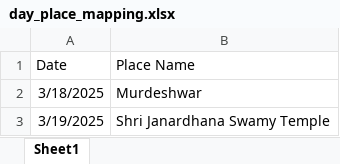
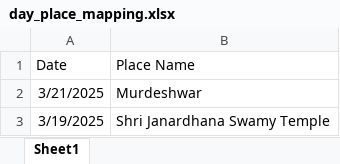
Before and after one commit to myselfsurendran/whatsapp-automation, an Excel workbook: Data/day_place_mapping.xlsx, sheet Sheet1, drawn as a sheet; values as stored, in another font and other column widths than the file's, no borders; the diff names each change by its address in the sheet, - before the commit and + after, or states it on an @@ line.

Commit message:
Add files via upload

```diff
--- a/Data/day_place_mapping.xlsx (sheet Sheet1)
+++ b/Data/day_place_mapping.xlsx (sheet Sheet1)
-A2 (Date): 3/18/2025
+A2 (Date): 3/21/2025
```
